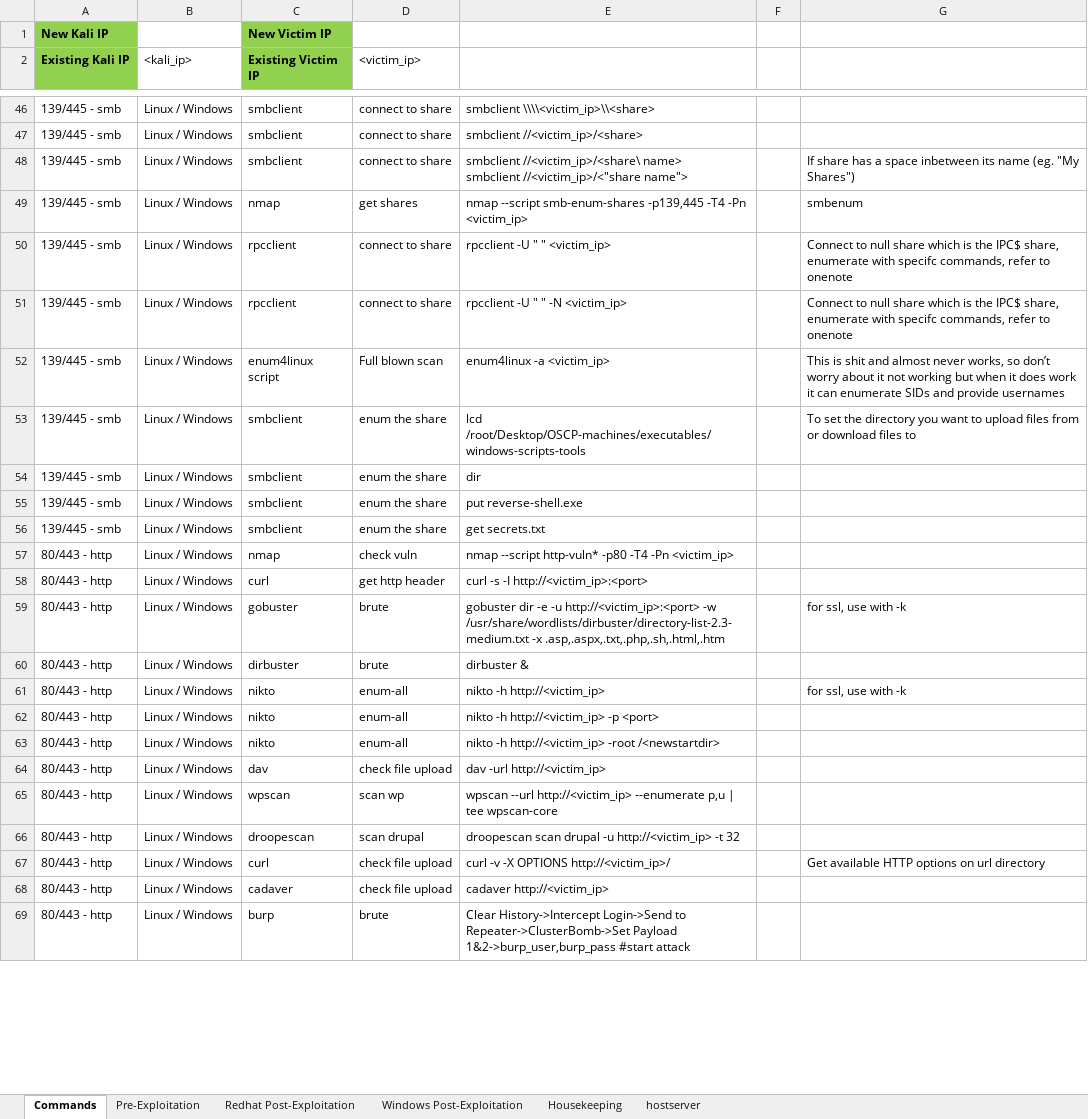
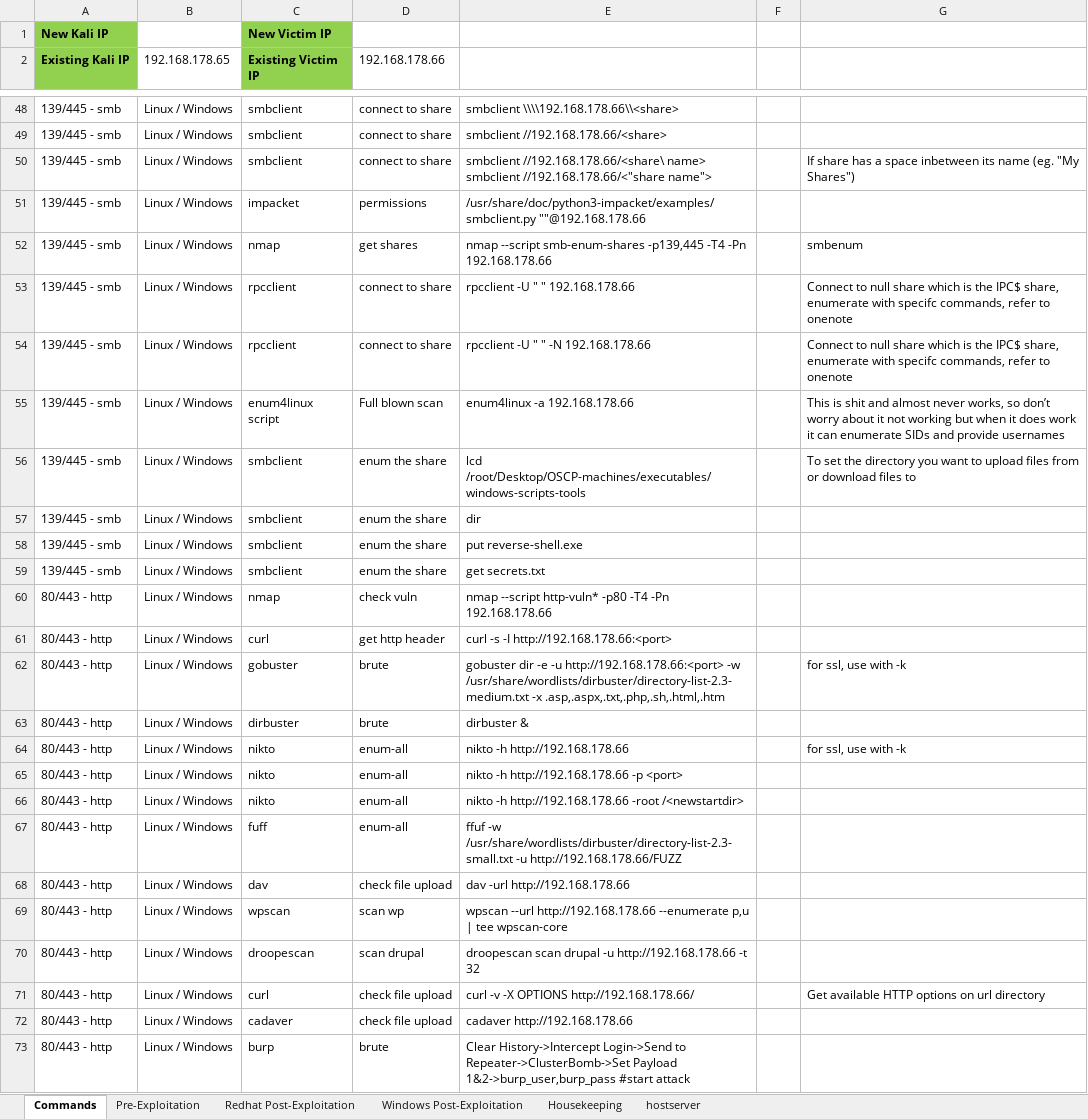
Before and after one commit to NurvX/OSCP-Cheatsheet, an Excel workbook: OSCP-checklist_v0.1.1.xlsm, sheet Commands, drawn as a sheet; only a part is shown, gaps mark what is left out; values as stored, in another font and other column widths than the file's, no borders; charts and pictures and table styles not drawn; addresses are those after the commit; ↵ is a line break in a cell; the diff covers the shown part only; the diff names each change by its address in the sheet, - before the commit and + after, or states it on an @@ line.

```diff
--- a/OSCP-checklist_v0.1.1.xlsm (sheet Commands)
+++ b/OSCP-checklist_v0.1.1.xlsm (sheet Commands)
-B2: <kali_ip>
+B2: 192.168.178.65
-D2: <victim_ip>
+D2: 192.168.178.66
-E48: smbclient \\\\<victim_ip>\\<share>
+E48: smbclient \\\\192.168.178.66\\<share>
-E49: smbclient //<victim_ip>/<share>
+E49: smbclient //192.168.178.66/<share>
-E50: smbclient //<victim_ip>/<share\ name> ↵ smbclient //<victim_ip>/<"share name">
+E50: smbclient //192.168.178.66/<share\ name> ↵ smbclient //192.168.178.66/<"share name">
+row 51: 139/445 - smb | Linux / Windows | impacket | permissions | /usr/share/doc/python3-impacket/examples/smbclient.py ""@192.168.178.66
-E52: …-T4 -Pn <victim_ip>
+E52: …-T4 -Pn 192.168.178.66
-E53: rpcclient -U " " <victim_ip>
+E53: rpcclient -U " " 192.168.178.66
-E54: rpcclient -U " " -N <victim_ip>
+E54: rpcclient -U " " -N 192.168.178.66
-E55: enum4linux -a <victim_ip>
+E55: enum4linux -a 192.168.178.66
-E60: …-T4 -Pn <victim_ip>
+E60: …-T4 -Pn 192.168.178.66
-E61: curl -s -I http://<victim_ip>:<port>
+E61: curl -s -I http://192.168.178.66:<port>
-E62: …-e -u http://<victim_ip>:<port> -w /usr/share/wordlists/dirbuster/directory-list-2.3-medium.txt…
+E62: …-e -u http://192.168.178.66:<port> -w /usr/share/wordlists/dirbuster/directory-list-2.3-medium.txt…
-E64: nikto -h http://<victim_ip>
+E64: nikto -h http://192.168.178.66
-E65: nikto -h http://<victim_ip> -p <port>
+E65: nikto -h http://192.168.178.66 -p <port>
-E66: nikto -h http://<victim_ip> -root /<newstartdir>
+E66: nikto -h http://192.168.178.66 -root /<newstartdir>
+row 67: 80/443 - http | Linux / Windows | fuff | enum-all | ffuf -w /usr/share/wordlists/dirbuster/directory-list-2.3-small.txt -u http://192.168.178.66/FUZZ
-E68: dav -url http://<victim_ip>
+E68: dav -url http://192.168.178.66
-E69: wpscan --url http://<victim_ip> --enumerate p,u…
+E69: wpscan --url http://192.168.178.66 --enumerate p,u…
-E70: …drupal -u http://<victim_ip> -t 32
+E70: …drupal -u http://192.168.178.66 -t 32
-E71: curl -v -X OPTIONS http://<victim_ip>/
+E71: curl -v -X OPTIONS http://192.168.178.66/
-E72: cadaver http://<victim_ip>
+E72: cadaver http://192.168.178.66
```
Also changed, not shown: 10 added rows and 127 edited cells elsewhere in this sheet, sheet hostserver, sheet Redhat Post-Exploitation, charts or pictures.
